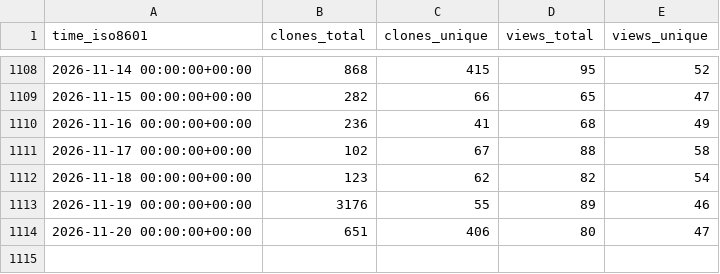
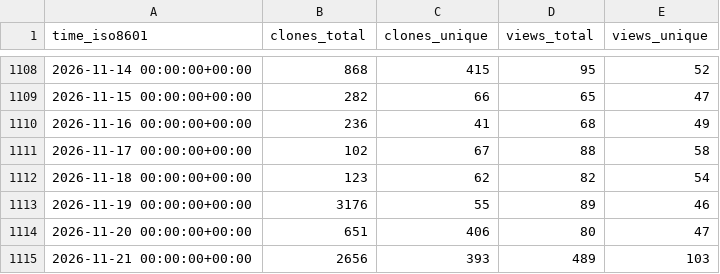
Before and after one commit to mathesar-foundation/mathesar, a CSV file: mathesar-foundation/mathesar/ghrs-data/views_clones_aggregate.csv, drawn as a sheet; only a part is shown, gaps mark what is left out.

```diff
--- a/mathesar-foundation/mathesar/ghrs-data/views_clones_aggregate.csv
+++ b/mathesar-foundation/mathesar/ghrs-data/views_clones_aggregate.csv
@@ -1114 +1114,2 @@ time_iso8601,clones_total,clones_unique,views_total,views_unique
 2026-11-20 00:00:00+00:00,651,406,80,47
+2026-11-21 00:00:00+00:00,2656,393,489,103
```
Also changed, not shown: 1 other file.
